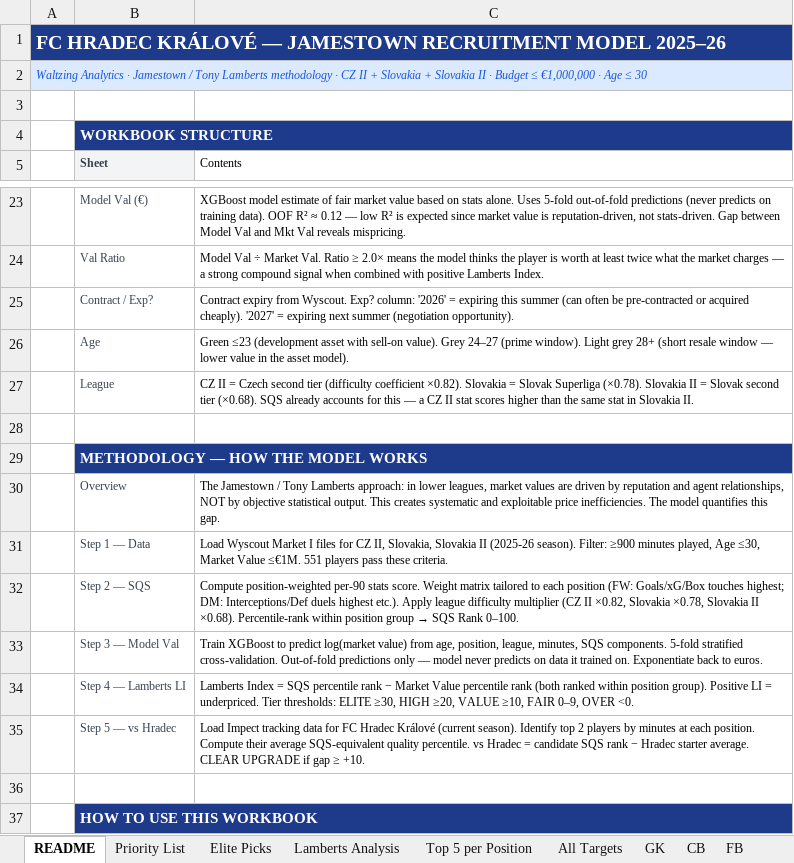
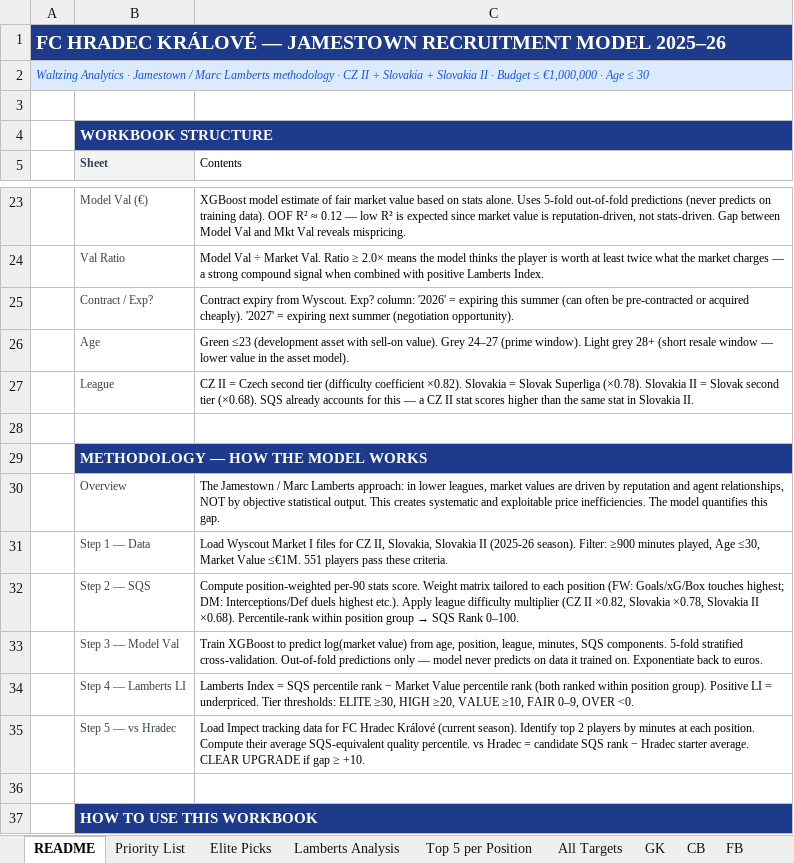
Before and after one commit to marclamberts/Waltzing-Analytics, an Excel workbook: hradec_recruitment_model.xlsx, sheet README, drawn as a sheet; only a part is shown, gaps mark what is left out; values as stored, in another font and other column widths than the file's, no borders; the diff names each change by its address in the sheet, - before the commit and + after, or states it on an @@ line.

```diff
--- a/hradec_recruitment_model.xlsx (sheet README)
+++ b/hradec_recruitment_model.xlsx (sheet README)
-A2: …Jamestown / Tony Lamberts methodology…
+A2: …Jamestown / Marc Lamberts methodology…
-C30 (Contents): …Jamestown / Tony Lamberts approach:…
+C30 (Contents): …Jamestown / Marc Lamberts approach:…
```
Also changed, not shown: 3 other files.
